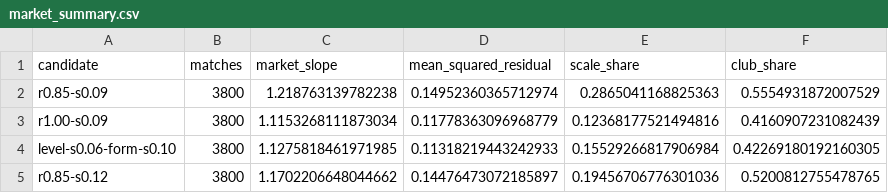
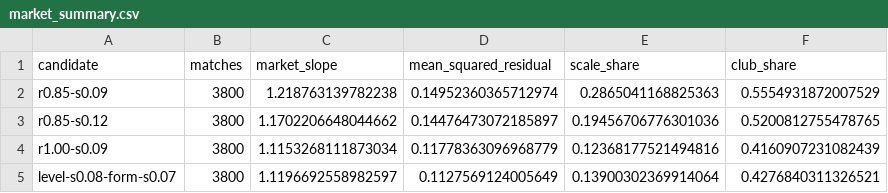
Before and after one commit to jcblsn/english-football, a CSV file: docs/experiments/m10_quality_dynamics/tables/market_summary.csv, drawn as a sheet.

```diff
--- a/docs/experiments/m10_quality_dynamics/tables/market_summary.csv
+++ b/docs/experiments/m10_quality_dynamics/tables/market_summary.csv
@@ -2,4 +2,4 @@ candidate,matches,market_slope,mean_squared_residual,scale_share,club_share
 r0.85-s0.09,3800,1.218763139782238,0.14952360365712974,0.2865041168825363,0.5554931872007529
+r0.85-s0.12,3800,1.1702206648044662,0.14476473072185897,0.19456706776301036,0.5200812755478765
 r1.00-s0.09,3800,1.1153268111873034,0.11778363096968779,0.12368177521494816,0.4160907231082439
-level-s0.06-form-s0.10,3800,1.1275818461971985,0.11318219443242933,0.15529266817906984,0.42269180192160305
-r0.85-s0.12,3800,1.1702206648044662,0.14476473072185897,0.19456706776301036,0.5200812755478765
+level-s0.08-form-s0.07,3800,1.1196692558982597,0.1127569124005649,0.13900302369914064,0.4276840311326521
```
Also changed, not shown: docs/experiments/m10_quality_dynamics/tables/market_clubs.csv, 1 other file.
